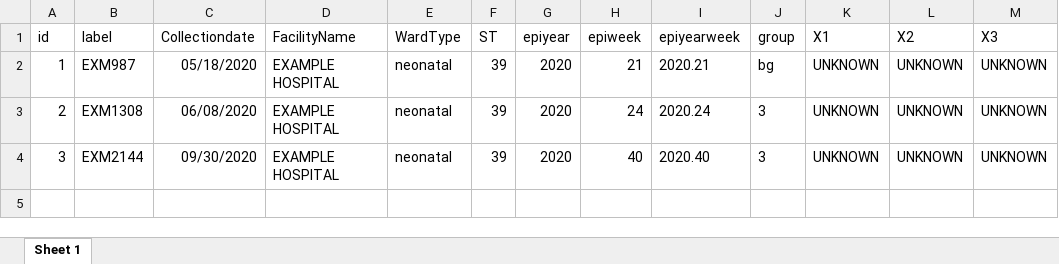
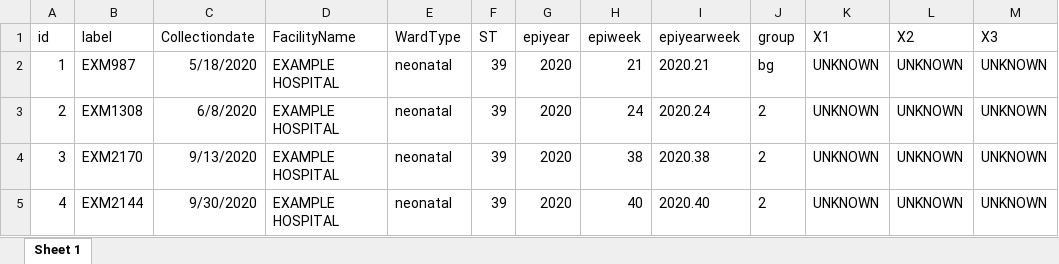
Before and after one commit to stanikae/SNP2Cluster, an Excel workbook: example-output/EXAMPLE_HOSPITAL/transmission-analysis_SNPcutoff20_Days45/CoreSNPclusters_ST39_SNPcutoff20_Days45.xlsx, sheet Sheet 1, drawn as a sheet; values as stored, in another font and other column widths than the file's, no borders; table styles not drawn; the diff names each change by its address in the sheet, - before the commit and + after, or states it on an @@ line.

Commit message:
Rerun the example data

```diff
--- a/example-output/EXAMPLE_HOSPITAL/transmission-analysis_SNPcutoff20_Days45/CoreSNPclusters_ST39_SNPcutoff20_Days45.xlsx (sheet Sheet 1)
+++ b/example-output/EXAMPLE_HOSPITAL/transmission-analysis_SNPcutoff20_Days45/CoreSNPclusters_ST39_SNPcutoff20_Days45.xlsx (sheet Sheet 1)
-C2 (Collectiondate): 05/18/2020
+C2 (Collectiondate): 5/18/2020
-C3 (Collectiondate): 06/08/2020
+C3 (Collectiondate): 6/8/2020
-J3:J4 (group): 3
+J3:J4 (group): 2
-B4 (label): EXM2144
+B4 (label): EXM2170
-C4 (Collectiondate): 09/30/2020
+C4 (Collectiondate): 9/13/2020
-H4 (epiweek): 40
+H4 (epiweek): 38
-I4 (epiyearweek): 2020.40
+I4 (epiyearweek): 2020.38
+row 5: 4 | EXM2144 | 9/30/2020 | EXAMPLE HOSPITAL | neonatal | 39 | 2020 | 40 | 2020.40 | 2 | UNKNOWN | UNKNOWN | UNKNOWN
```
Also changed, not shown: example-output/EXAMPLE_HOSPITAL/transmission-analysis_SNPcutoff20_Days45/CoreSNPclusters_ST152_SNPcutoff20_Days45.xlsx, example-output/EXAMPLE_HOSPITAL/transmission-analysis_SNPcutoff20_Days45/CoreSNPclusters_ST25_SNPcutoff20_Days45.xlsx, 32 other files.
